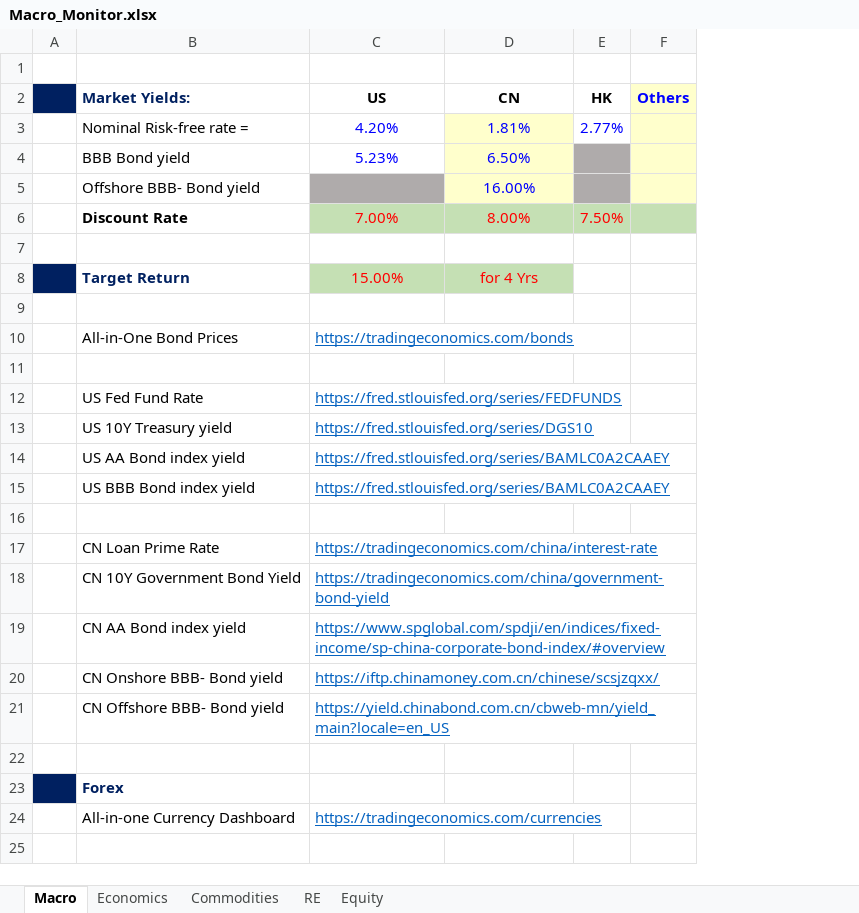
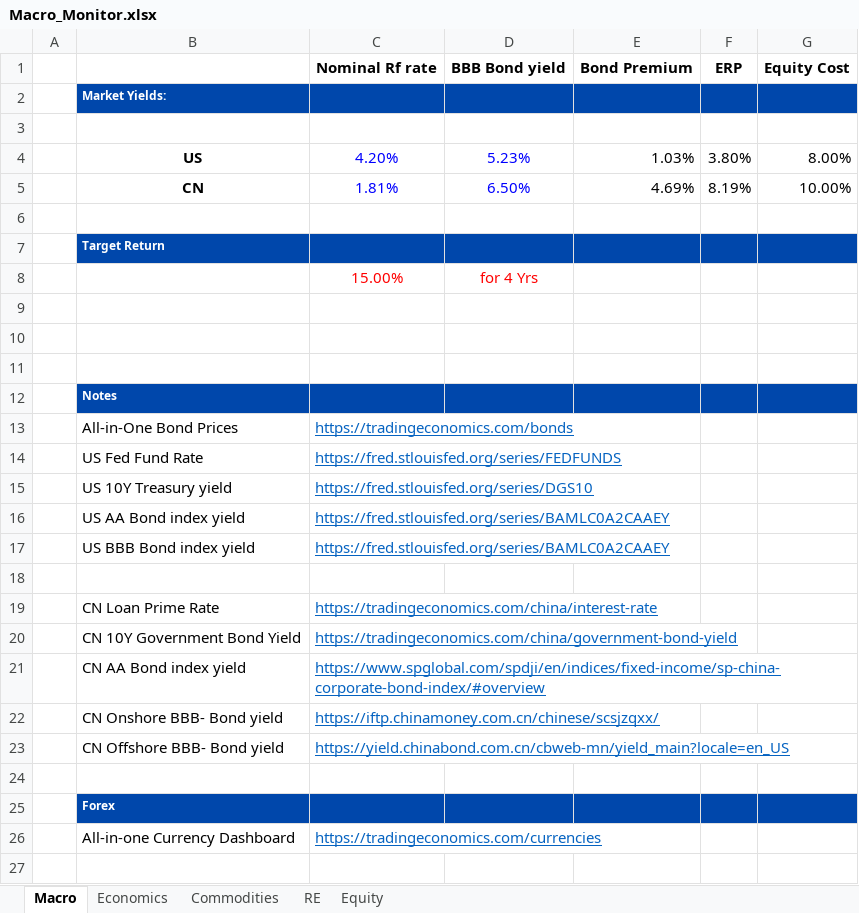
Before and after one commit to JerryChenz/Invest_Proc_1, an Excel workbook: financial_models/Macro_Monitor.xlsx, sheet Macro, drawn as a sheet; only a part is shown; values as stored, in another font and other column widths than the file's, no borders; removed rows and columns are numbered as before the commit, all else as after; the diff names each change by its address in the sheet, - before the commit and + after, or states it on an @@ line.

```diff
--- a/financial_models/Macro_Monitor.xlsx (sheet Macro)
+++ b/financial_models/Macro_Monitor.xlsx (sheet Macro)
-column E, empty
-column F, empty
+column E, empty
+column F, empty
+column G, empty
+row 1:  |  | Nominal Rf rate | BBB Bond yield | Bond Premium | ERP | Equity Cost
+row 2:  | Market Yields:
-row 2:  | Market Yields: | US | CN | HK | Others
-row 3:  | Nominal Risk-free rate = | 4.20% | 1.81% | 2.77%
-row 4:  | BBB Bond yield | 5.23% | 6.50%
-row 5:  | Offshore BBB- Bond yield |  | 16.00%
-row 6:  | Discount Rate | 7.00% | 8.00% | 7.50%
+row 4:  | US | 4.20% | 5.23% | 1.03% | 3.80% | 8.00%
+row 5:  | CN | 1.81% | 6.50% | 4.69% | 8.19% | 10.00%
+row 7:  | Target Return
-A8 fill: #002060
+A8 fill: none
-B8: Target Return
+B8: (empty)
-C8:D8 fill: #C5E0B4
+C8:D8 fill: none
+row 10: (empty)
+row 11: (empty)
+row 12:  | Notes
-row 11: (empty)
-A25 fill: #002060
+A25 fill: none
-B25:D25 fill: none
+B25:D25 fill: #0047AB
-B25 text colour: #002060
+B25 text colour: #FFFFFF, text size: smaller
```
Also changed, not shown: financial_models/templates/Valuation_v2.01.xlsx, 1 other file.
